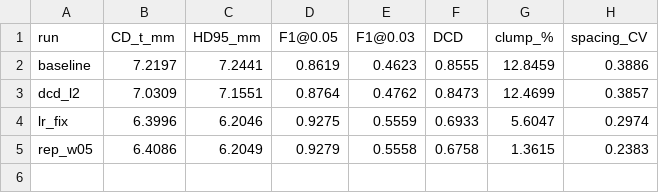
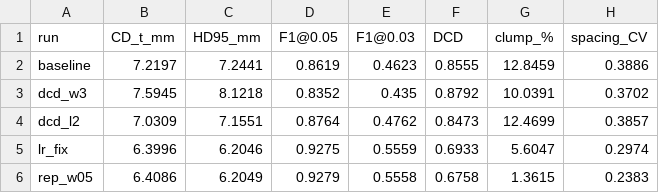
Before and after one commit to e2656987684-dot/comp0190-organ-completion, a CSV file: reports/figures/summary.csv, drawn as a sheet; the diff names each change by its address in the sheet, - before the commit and + after, or states it on an @@ line.

```diff
--- a/reports/figures/summary.csv
+++ b/reports/figures/summary.csv
+row 3: dcd_w3 | 7.5945 | 8.1218 | 0.8352 | 0.435 | 0.8792 | 10.0391 | 0.3702
```
Also changed, not shown: experiments_log/eval_all_runs.csv, 3 other files.
